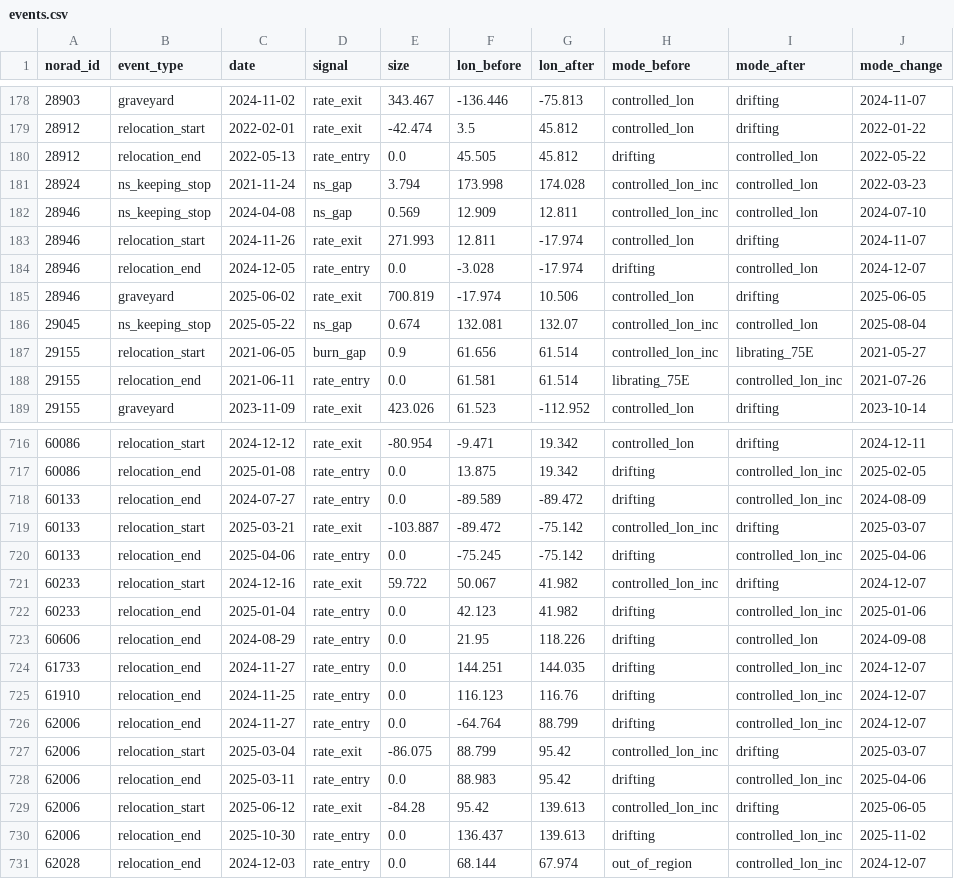
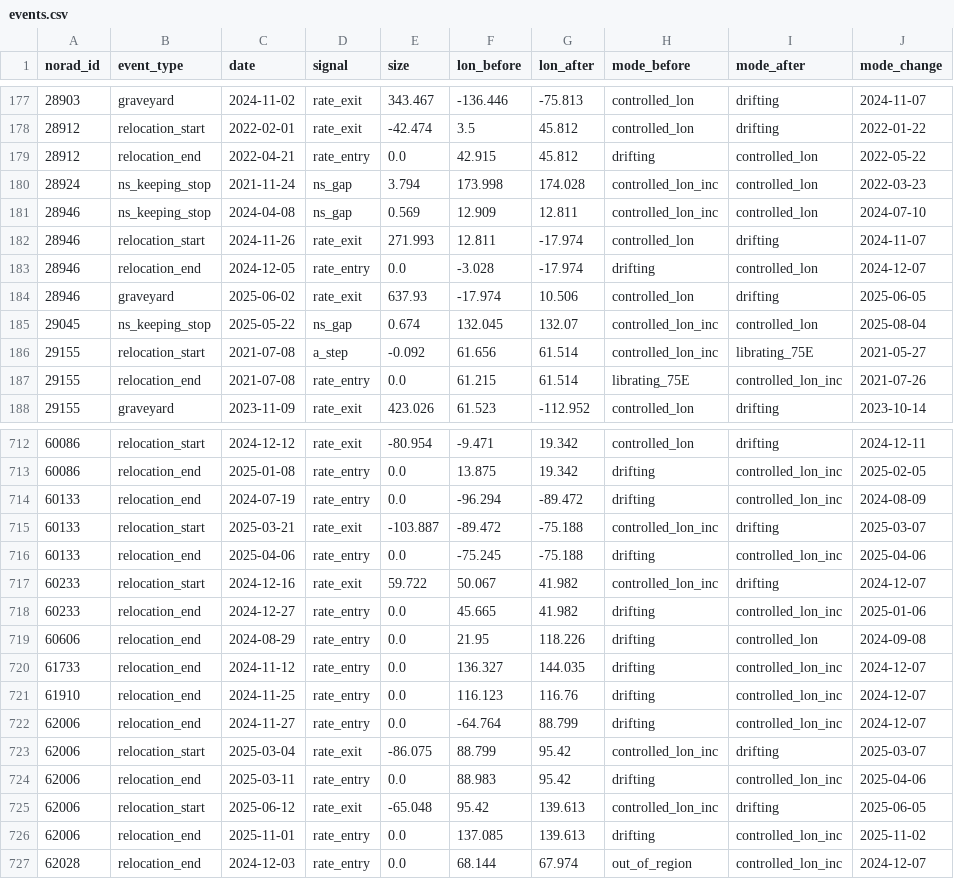
Before and after one commit to GabrielEzerzer/orbit-watch, a CSV file: findings/state_changes/events.csv, drawn as a sheet; only a part is shown, gaps mark what is left out; the diff covers the shown part only.

```diff
--- a/findings/state_changes/events.csv
+++ b/findings/state_changes/events.csv
@@ -179,3 +178,3 @@ norad_id,event_type,date,signal,size,lon_before,lon_after,mode_before,mode_after
 28912,relocation_start,2022-02-01,rate_exit,-42.474,3.5,45.812,controlled_lon,drifting,2022-01-22
-28912,relocation_end,2022-05-13,rate_entry,0.0,45.505,45.812,drifting,controlled_lon,2022-05-22
+28912,relocation_end,2022-04-21,rate_entry,0.0,42.915,45.812,drifting,controlled_lon,2022-05-22
 28924,ns_keeping_stop,2021-11-24,ns_gap,3.794,173.998,174.028,controlled_lon_inc,controlled_lon,2022-03-23
@@ -184,6 +183,6 @@ norad_id,event_type,date,signal,size,lon_before,lon_after,mode_before,mode_after
 28946,relocation_end,2024-12-05,rate_entry,0.0,-3.028,-17.974,drifting,controlled_lon,2024-12-07
-28946,graveyard,2025-06-02,rate_exit,700.819,-17.974,10.506,controlled_lon,drifting,2025-06-05
-29045,ns_keeping_stop,2025-05-22,ns_gap,0.674,132.081,132.07,controlled_lon_inc,controlled_lon,2025-08-04
-29155,relocation_start,2021-06-05,burn_gap,0.9,61.656,61.514,controlled_lon_inc,librating_75E,2021-05-27
-29155,relocation_end,2021-06-11,rate_entry,0.0,61.581,61.514,librating_75E,controlled_lon_inc,2021-07-26
+28946,graveyard,2025-06-02,rate_exit,637.93,-17.974,10.506,controlled_lon,drifting,2025-06-05
+29045,ns_keeping_stop,2025-05-22,ns_gap,0.674,132.045,132.07,controlled_lon_inc,controlled_lon,2025-08-04
+29155,relocation_start,2021-07-08,a_step,-0.092,61.656,61.514,controlled_lon_inc,librating_75E,2021-05-27
+29155,relocation_end,2021-07-08,rate_entry,0.0,61.215,61.514,librating_75E,controlled_lon_inc,2021-07-26
 29155,graveyard,2023-11-09,rate_exit,423.026,61.523,-112.952,controlled_lon,drifting,2023-10-14
@@ -717,9 +713,9 @@ norad_id,event_type,date,signal,size,lon_before,lon_after,mode_before,mode_after
 60086,relocation_end,2025-01-08,rate_entry,0.0,13.875,19.342,drifting,controlled_lon_inc,2025-02-05
-60133,relocation_end,2024-07-27,rate_entry,0.0,-89.589,-89.472,drifting,controlled_lon_inc,2024-08-09
-60133,relocation_start,2025-03-21,rate_exit,-103.887,-89.472,-75.142,controlled_lon_inc,drifting,2025-03-07
-60133,relocation_end,2025-04-06,rate_entry,0.0,-75.245,-75.142,drifting,controlled_lon_inc,2025-04-06
+60133,relocation_end,2024-07-19,rate_entry,0.0,-96.294,-89.472,drifting,controlled_lon_inc,2024-08-09
+60133,relocation_start,2025-03-21,rate_exit,-103.887,-89.472,-75.188,controlled_lon_inc,drifting,2025-03-07
+60133,relocation_end,2025-04-06,rate_entry,0.0,-75.245,-75.188,drifting,controlled_lon_inc,2025-04-06
 60233,relocation_start,2024-12-16,rate_exit,59.722,50.067,41.982,controlled_lon_inc,drifting,2024-12-07
-60233,relocation_end,2025-01-04,rate_entry,0.0,42.123,41.982,drifting,controlled_lon_inc,2025-01-06
+60233,relocation_end,2024-12-27,rate_entry,0.0,45.665,41.982,drifting,controlled_lon_inc,2025-01-06
 60606,relocation_end,2024-08-29,rate_entry,0.0,21.95,118.226,drifting,controlled_lon,2024-09-08
-61733,relocation_end,2024-11-27,rate_entry,0.0,144.251,144.035,drifting,controlled_lon_inc,2024-12-07
+61733,relocation_end,2024-11-12,rate_entry,0.0,136.327,144.035,drifting,controlled_lon_inc,2024-12-07
 61910,relocation_end,2024-11-25,rate_entry,0.0,116.123,116.76,drifting,controlled_lon_inc,2024-12-07
@@ -728,4 +724,4 @@ norad_id,event_type,date,signal,size,lon_before,lon_after,mode_before,mode_after
 62006,relocation_end,2025-03-11,rate_entry,0.0,88.983,95.42,drifting,controlled_lon_inc,2025-04-06
-62006,relocation_start,2025-06-12,rate_exit,-84.28,95.42,139.613,controlled_lon_inc,drifting,2025-06-05
-62006,relocation_end,2025-10-30,rate_entry,0.0,136.437,139.613,drifting,controlled_lon_inc,2025-11-02
+62006,relocation_start,2025-06-12,rate_exit,-65.048,95.42,139.613,controlled_lon_inc,drifting,2025-06-05
+62006,relocation_end,2025-11-01,rate_entry,0.0,137.085,139.613,drifting,controlled_lon_inc,2025-11-02
 62028,relocation_end,2024-12-03,rate_entry,0.0,68.144,67.974,out_of_region,controlled_lon_inc,2024-12-07
```
Also changed, not shown: 5 removed rows and 105 edited cells elsewhere in this file, findings/state_injection/trials.csv, 4 other files.
